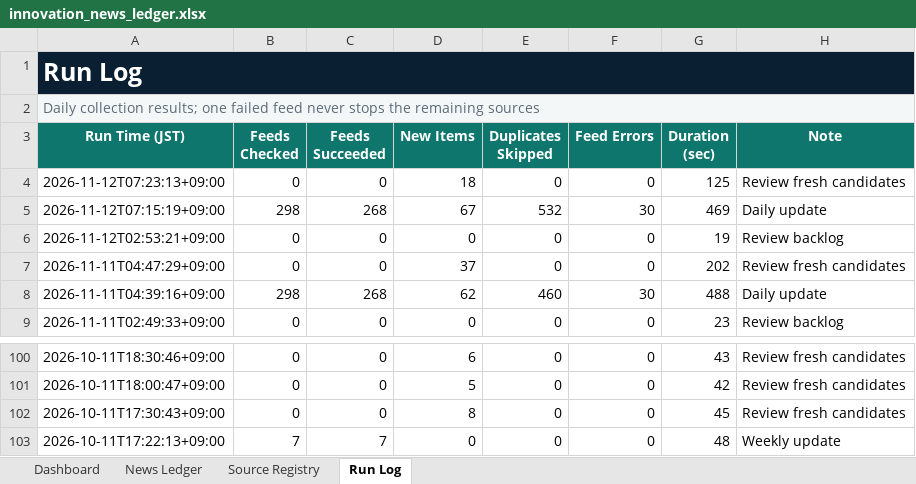
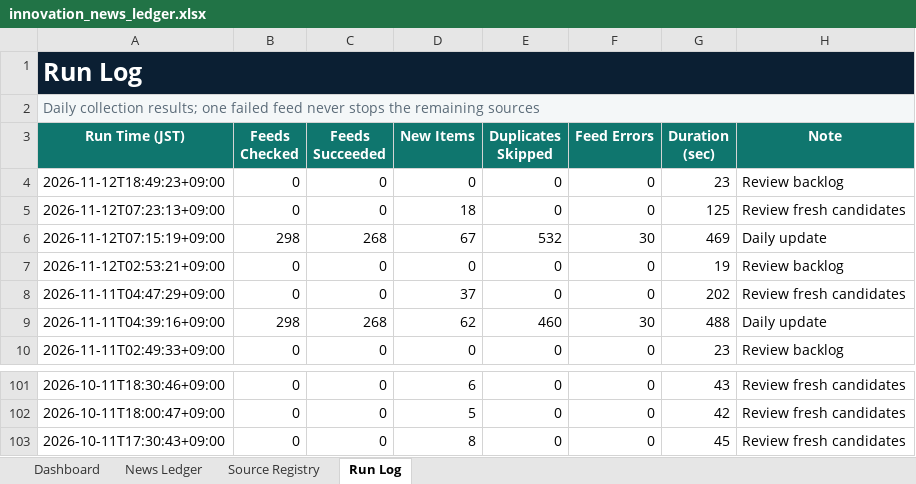
Before and after one commit to yagiharuka/innovation-news, an Excel workbook: docs/innovation_news_ledger.xlsx, sheet Run Log, drawn as a sheet; only a part is shown, gaps mark what is left out; values as stored, in another font and other column widths than the file's, no borders; table styles not drawn; removed rows and columns are numbered as before the commit, all else as after; the diff names each change by its address in the sheet, - before the commit and + after, or states it on an @@ line.

```diff
--- a/docs/innovation_news_ledger.xlsx (sheet Run Log)
+++ b/docs/innovation_news_ledger.xlsx (sheet Run Log)
+row 4: 2026-11-12T18:49:23+09:00 | 0 | 0 | 0 | 0 | 0 | 23 | Review backlog
-row 103: 2026-10-11T17:22:13+09:00 | 7 | 7 | 0 | 0 | 0 | 48 | Weekly update
```
Also changed, not shown: sheet Dashboard, 5 other files.
